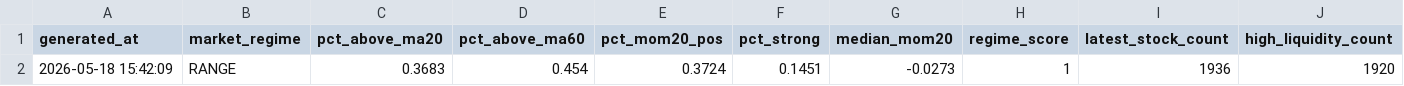
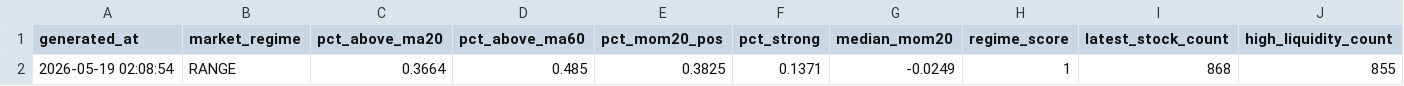
Before and after one commit to bichcs5566-alt/V204-app, a CSV file: mobile_dashboard_v1/data/selection_debug.csv, drawn as a sheet; only a part is shown; removed rows and columns are numbered as before the commit, all else as after; rows hold the shown columns only; the diff names each change by its address in the sheet, - before the commit and + after, or states it on an @@ line.

```diff
--- a/mobile_dashboard_v1/data/selection_debug.csv
+++ b/mobile_dashboard_v1/data/selection_debug.csv
-row 2: 2026-05-18 15:42:09 | RANGE | 0.3683 | 0.454 | 0.3724 | 0.1451 | -0.0273 | 1 | 1936 | 1920
+row 2: 2026-05-19 02:08:54 | RANGE | 0.3664 | 0.485 | 0.3825 | 0.1371 | -0.0249 | 1 | 868 | 855
```
Also changed, not shown: mobile_dashboard_v1/data/stock_name_map.csv, mobile_dashboard_v1/data/strategy_evolution.csv, 56 other files.
